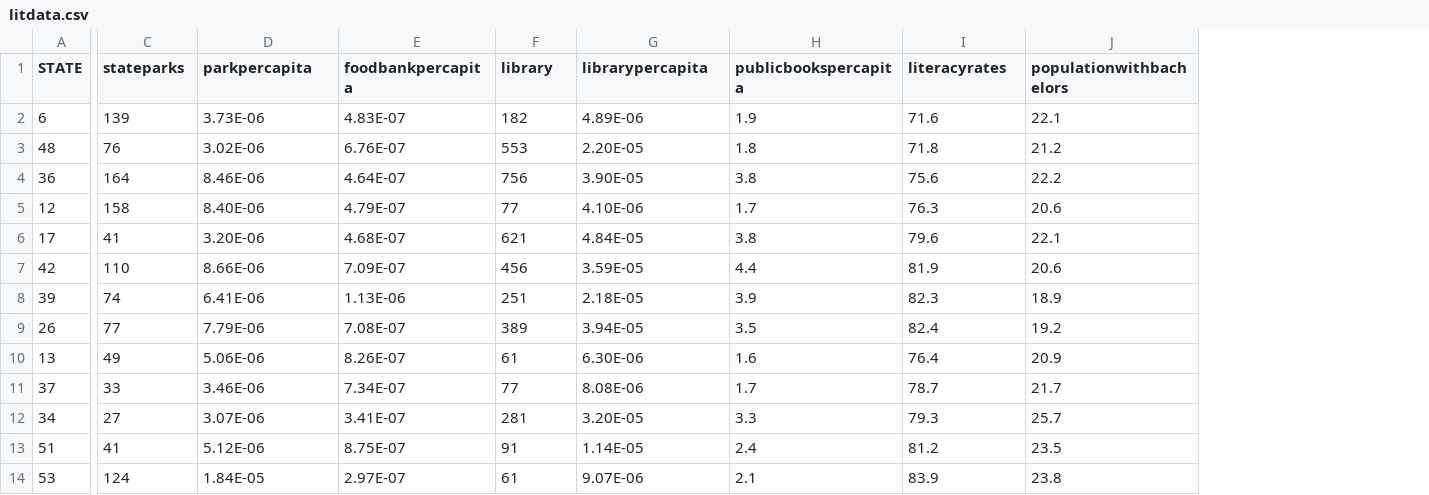
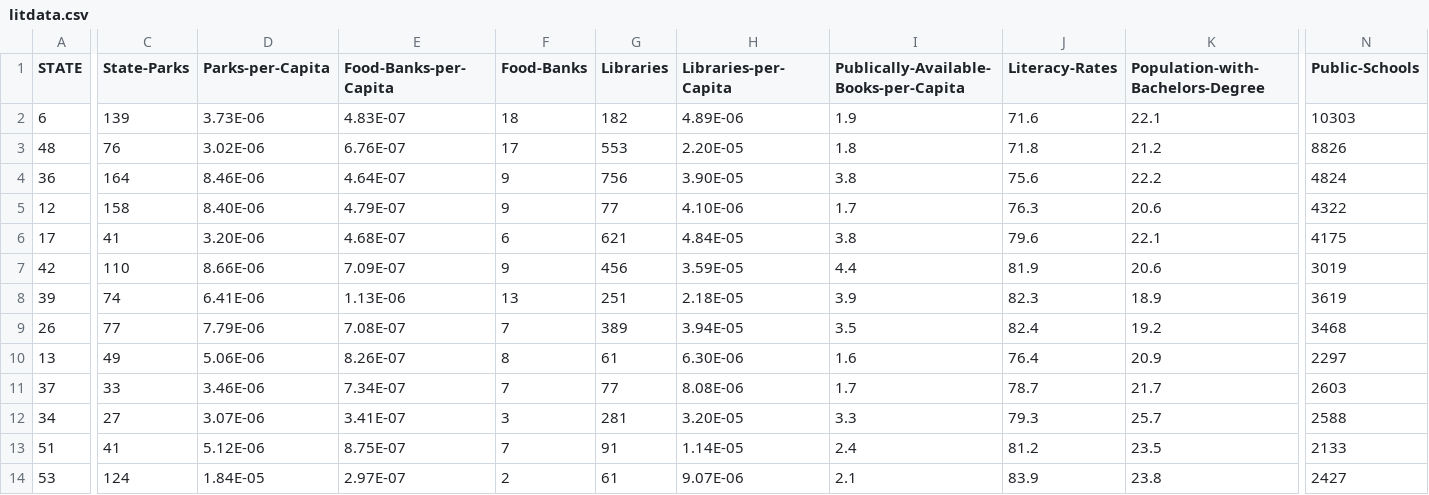
Before and after one commit to randimaes/unit-3, a CSV file: boilerplate/data/litdata.csv, drawn as a sheet; only a part is shown, gaps mark what is left out; addresses are those after the commit; the diff covers the shown part only; the diff names each change by its address in the sheet, - before the commit and + after, or states it on an @@ line.

```diff
--- a/boilerplate/data/litdata.csv
+++ b/boilerplate/data/litdata.csv
+column F (Food-Banks), rows 2-14: 18 | 17 | 9 | 9 | 6 | 9 | 13 | 7 | 8 | 7 | 3 | 7 | 2
+column N (Public-Schools), rows 2-14: 10303 | 8826 | 4824 | 4322 | 4175 | 3019 | 3619 | 3468 | 2297 | 2603 | 2588 | 2133 | 2427
-C1: stateparks
+C1: State-Parks
-D1: parkpercapita
+D1: Parks-per-Capita
-E1: foodbankpercapita
+E1: Food-Banks-per-Capita
-G1: library
+G1: Libraries
-H1: librarypercapita
+H1: Libraries-per-Capita
-I1: publicbookspercapita
+I1: Publically-Available-Books-per-Capita
-J1: literacyrates
+J1: Literacy-Rates
-K1: populationwithbachelors
+K1: Population-with-Bachelors-Degree
```
Also changed, not shown: 2 edited cells elsewhere in this file, 3 other files.
